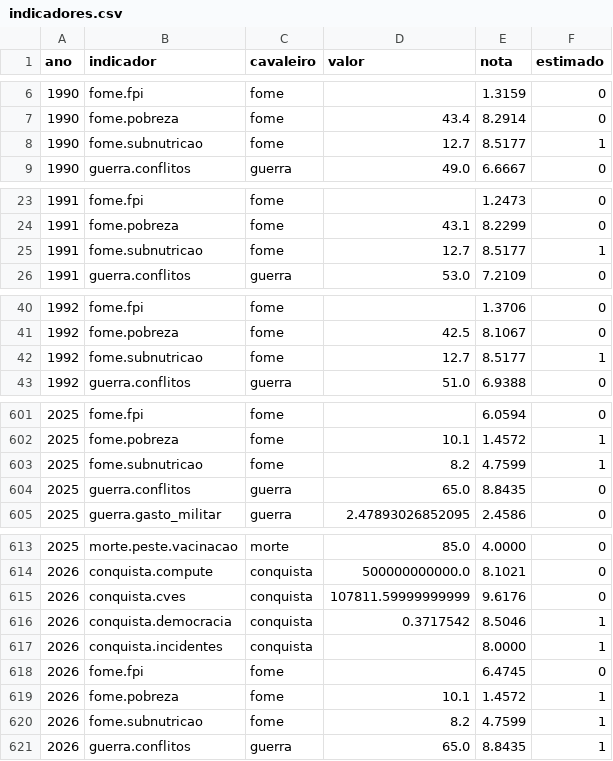
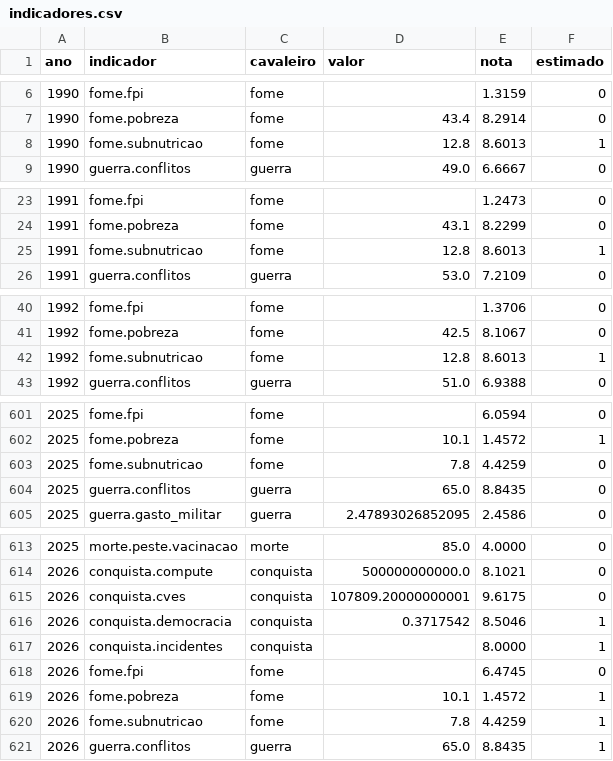
Before and after one commit to rodrigo13f/menetekel-data, a CSV file: indicadores.csv, drawn as a sheet; only a part is shown, gaps mark what is left out; the diff covers the shown part only.

```diff
--- a/indicadores.csv
+++ b/indicadores.csv
@@ -7,3 +7,3 @@ ano,indicador,cavaleiro,valor,nota,estimado
 1990,fome.pobreza,fome,43.4,8.2914,0
-1990,fome.subnutricao,fome,12.7,8.5177,1
+1990,fome.subnutricao,fome,12.8,8.6013,1
 1990,guerra.conflitos,guerra,49.0,6.6667,0
@@ -24,3 +24,3 @@ ano,indicador,cavaleiro,valor,nota,estimado
 1991,fome.pobreza,fome,43.1,8.2299,0
-1991,fome.subnutricao,fome,12.7,8.5177,1
+1991,fome.subnutricao,fome,12.8,8.6013,1
 1991,guerra.conflitos,guerra,53.0,7.2109,0
@@ -41,3 +41,3 @@ ano,indicador,cavaleiro,valor,nota,estimado
 1992,fome.pobreza,fome,42.5,8.1067,0
-1992,fome.subnutricao,fome,12.7,8.5177,1
+1992,fome.subnutricao,fome,12.8,8.6013,1
 1992,guerra.conflitos,guerra,51.0,6.9388,0
@@ -602,3 +602,3 @@ ano,indicador,cavaleiro,valor,nota,estimado
 2025,fome.pobreza,fome,10.1,1.4572,1
-2025,fome.subnutricao,fome,8.2,4.7599,1
+2025,fome.subnutricao,fome,7.8,4.4259,0
 2025,guerra.conflitos,guerra,65.0,8.8435,0
@@ -614,3 +614,3 @@ ano,indicador,cavaleiro,valor,nota,estimado
 2026,conquista.compute,conquista,500000000000.0,8.1021,0
-2026,conquista.cves,conquista,107811.59999999999,9.6176,0
+2026,conquista.cves,conquista,107809.20000000001,9.6175,0
 2026,conquista.democracia,conquista,0.3717542,8.5046,1
@@ -619,3 +619,3 @@ ano,indicador,cavaleiro,valor,nota,estimado
 2026,fome.pobreza,fome,10.1,1.4572,1
-2026,fome.subnutricao,fome,8.2,4.7599,1
+2026,fome.subnutricao,fome,7.8,4.4259,1
 2026,guerra.conflitos,guerra,65.0,8.8435,1
```
Also changed, not shown: 48 edited cells elsewhere in this file, 4 other files.
